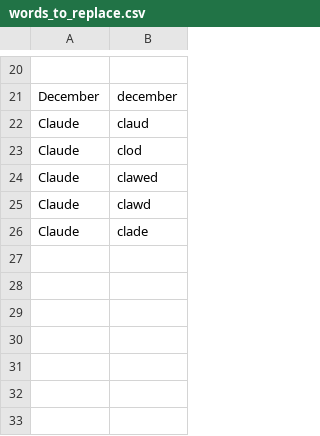
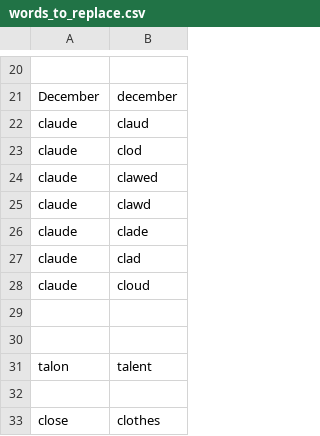
Before and after one commit to jayostis/knausj_talon, a CSV file: settings/words_to_replace.csv, drawn as a sheet; only a part is shown, gaps mark what is left out; the diff names each change by its address in the sheet, - before the commit and + after, or states it on an @@ line.

```diff
--- a/settings/words_to_replace.csv
+++ b/settings/words_to_replace.csv
-A22:A26: Claude
+A22:A26: claude
+row 27: claude | clad
+row 28: claude | cloud
+row 29: (empty)
+row 30: (empty)
+row 31: talon | talent
+row 32: (empty)
+row 33: close | clothes
```
Also changed, not shown: 3 other files.
